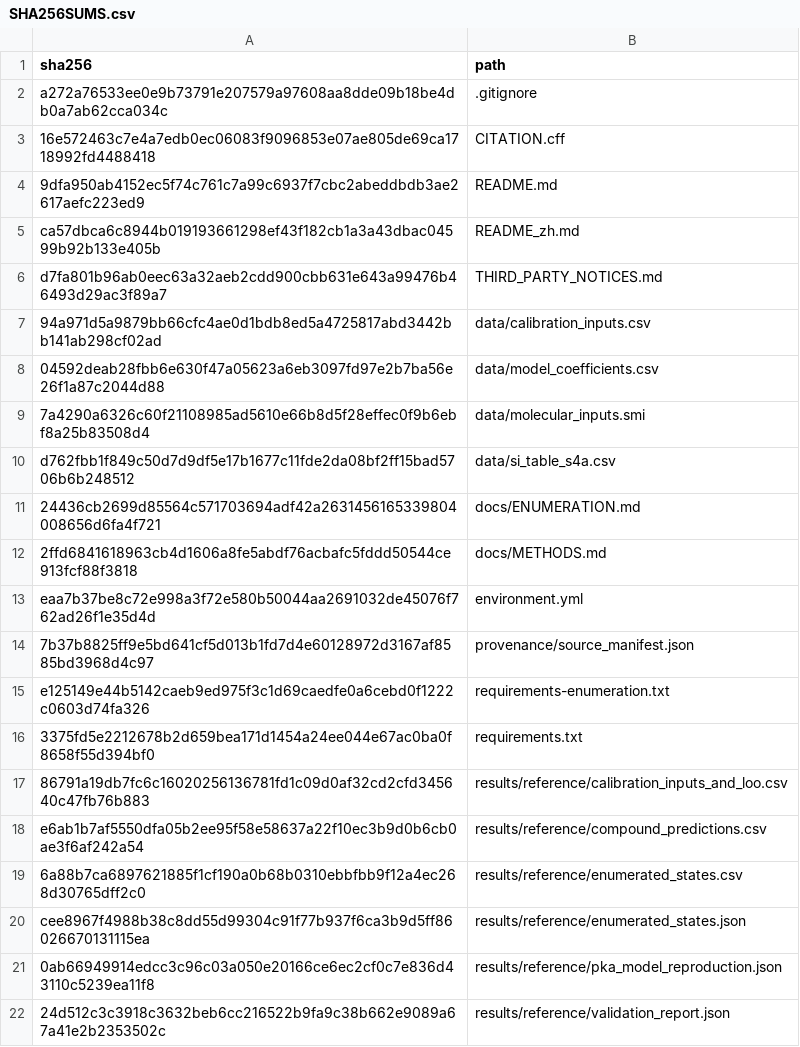
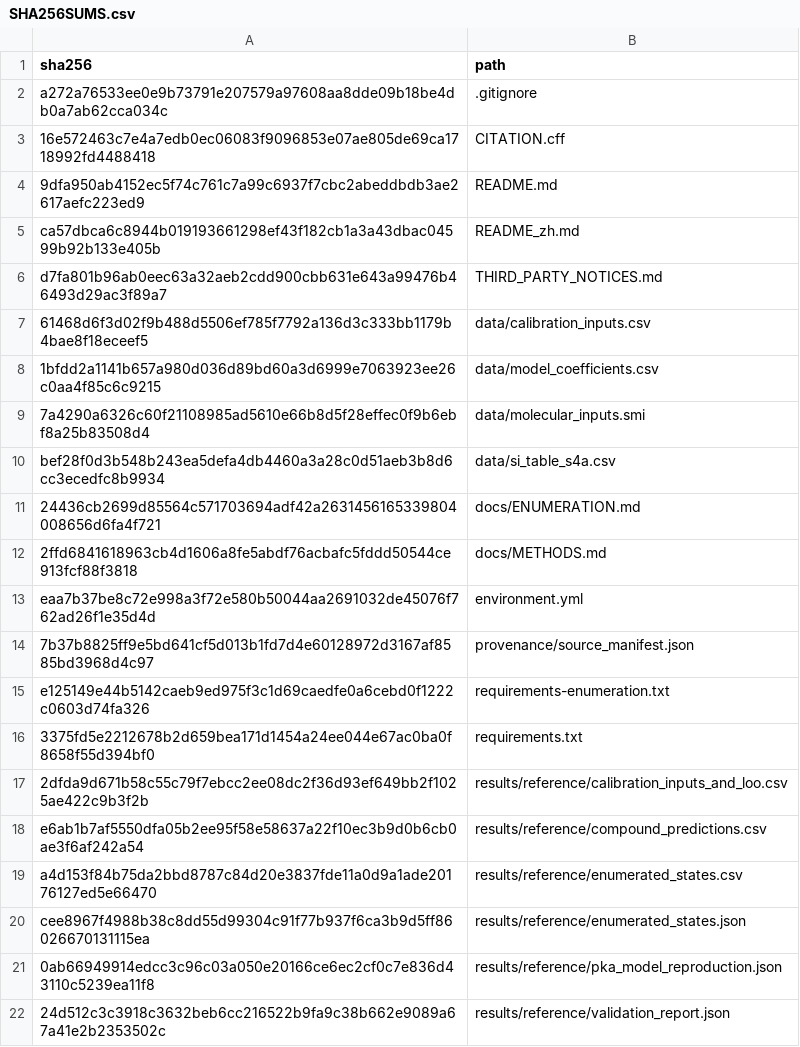
Before and after one commit to xw382186/brd4-protac-protonation, a CSV file: SHA256SUMS.csv, drawn as a sheet; only a part is shown.

Commit message:
Align checksums with published UTF-8 CSV line endings

```diff
--- a/SHA256SUMS.csv
+++ b/SHA256SUMS.csv
@@ -6,6 +6,6 @@ ca57dbca6c8944b019193661298ef43f182cb1a3a43dbac04599b92b133e405b,README_zh.md
 d7fa801b96ab0eec63a32aeb2cdd900cbb631e643a99476b46493d29ac3f89a7,THIRD_PARTY_NOTICES.md
-94a971d5a9879bb66cfc4ae0d1bdb8ed5a4725817abd3442bb141ab298cf02ad,data/calibration_inputs.csv
-04592deab28fbb6e630f47a05623a6eb3097fd97e2b7ba56e26f1a87c2044d88,data/model_coefficients.csv
+61468d6f3d02f9b488d5506ef785f7792a136d3c333bb1179b4bae8f18eceef5,data/calibration_inputs.csv
+1bfdd2a1141b657a980d036d89bd60a3d6999e7063923ee26c0aa4f85c6c9215,data/model_coefficients.csv
 7a4290a6326c60f21108985ad5610e66b8d5f28effec0f9b6ebf8a25b83508d4,data/molecular_inputs.smi
-d762fbb1f849c50d7d9df5e17b1677c11fde2da08bf2ff15bad5706b6b248512,data/si_table_s4a.csv
+bef28f0d3b548b243ea5defa4db4460a3a28c0d51aeb3b8d6cc3ecedfc8b9934,data/si_table_s4a.csv
 24436cb2699d85564c571703694adf42a2631456165339804008656d6fa4f721,docs/ENUMERATION.md
@@ -16,5 +16,5 @@ e125149e44b5142caeb9ed975f3c1d69caedfe0a6cebd0f1222c0603d74fa326,requirements-en
 3375fd5e2212678b2d659bea171d1454a24ee044e67ac0ba0f8658f55d394bf0,requirements.txt
-86791a19db7fc6c16020256136781fd1c09d0af32cd2cfd345640c47fb76b883,results/reference/calibration_inputs_and_loo.csv
+2dfda9d671b58c55c79f7ebcc2ee08dc2f36d93ef649bb2f1025ae422c9b3f2b,results/reference/calibration_inputs_and_loo.csv
 e6ab1b7af5550dfa05b2ee95f58e58637a22f10ec3b9d0b6cb0ae3f6af242a54,results/reference/compound_predictions.csv
-6a88b7ca6897621885f1cf190a0b68b0310ebbfbb9f12a4ec268d30765dff2c0,results/reference/enumerated_states.csv
+a4d153f84b75da2bbd8787c84d20e3837fde11a0d9a1ade20176127ed5e66470,results/reference/enumerated_states.csv
 cee8967f4988b38c8dd55d99304c91f77b937f6ca3b9d5ff86026670131115ea,results/reference/enumerated_states.json
```
